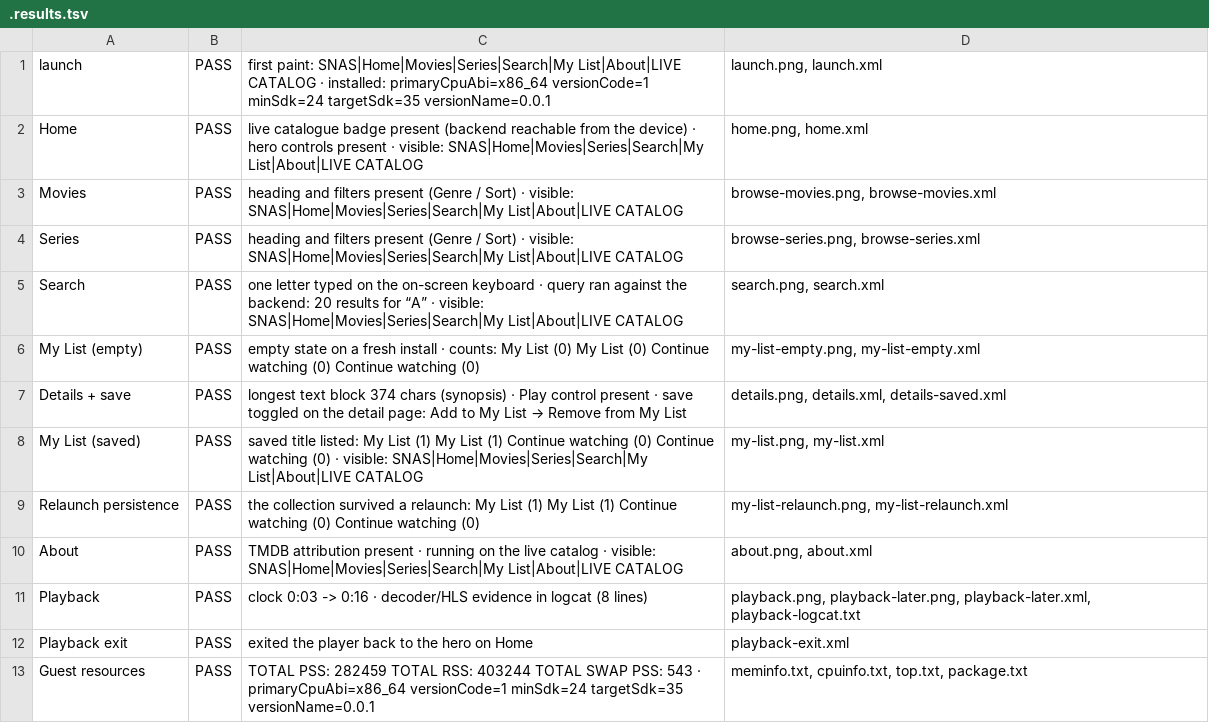
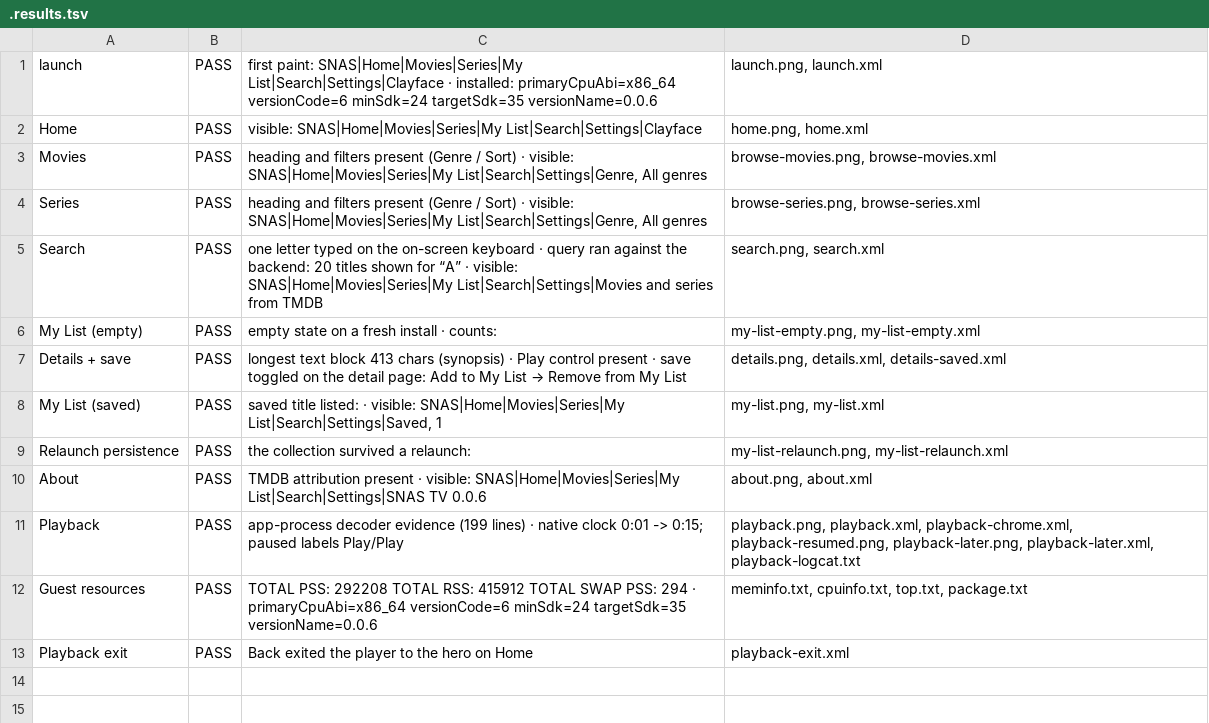
Before and after one commit to PrimeEcto/snas-tv, a TSV file: research/android/.results.tsv, drawn as a sheet.

```diff
--- a/research/android/.results.tsv
+++ b/research/android/.results.tsv
@@ -1,13 +1,13 @@
-launch	PASS	first paint: SNAS|Home|Movies|Series|Search|My List|About|LIVE CATALOG · installed:     primaryCpuAbi=x86_64     versionCode=1 minSdk=24 targetSdk=35     versionName=0.0.1 	launch.png, launch.xml
-Home	PASS	live catalogue badge present (backend reachable from the device) · hero controls present · visible: SNAS|Home|Movies|Series|Search|My List|About|LIVE CATALOG	home.png, home.xml
-Movies	PASS	heading and filters present (Genre / Sort) · visible: SNAS|Home|Movies|Series|Search|My List|About|LIVE CATALOG	browse-movies.png, browse-movies.xml
-Series	PASS	heading and filters present (Genre / Sort) · visible: SNAS|Home|Movies|Series|Search|My List|About|LIVE CATALOG	browse-series.png, browse-series.xml
-Search	PASS	one letter typed on the on-screen keyboard · query ran against the backend: 20 results for “A” · visible: SNAS|Home|Movies|Series|Search|My List|About|LIVE CATALOG	search.png, search.xml
-My List (empty)	PASS	empty state on a fresh install · counts: My List (0) My List (0) Continue watching (0) Continue watching (0)	my-list-empty.png, my-list-empty.xml
-Details + save	PASS	longest text block 374 chars (synopsis) · Play control present · save toggled on the detail page: Add to My List → Remove from My List	details.png, details.xml, details-saved.xml
-My List (saved)	PASS	saved title listed: My List (1) My List (1) Continue watching (0) Continue watching (0) · visible: SNAS|Home|Movies|Series|Search|My List|About|LIVE CATALOG	my-list.png, my-list.xml
-Relaunch persistence	PASS	the collection survived a relaunch: My List (1) My List (1) Continue watching (0) Continue watching (0)	my-list-relaunch.png, my-list-relaunch.xml
-About	PASS	TMDB attribution present · running on the live catalog · visible: SNAS|Home|Movies|Series|Search|My List|About|LIVE CATALOG	about.png, about.xml
-Playback	PASS	clock 0:03 -> 0:16 · decoder/HLS evidence in logcat (8 lines)	playback.png, playback-later.png, playback-later.xml, playback-logcat.txt
-Playback exit	PASS	exited the player back to the hero on Home	playback-exit.xml
-Guest resources	PASS	 TOTAL PSS: 282459 TOTAL RSS: 403244 TOTAL SWAP PSS: 543 ·     primaryCpuAbi=x86_64     versionCode=1 minSdk=24 targetSdk=35     versionName=0.0.1 	meminfo.txt, cpuinfo.txt, top.txt, package.txt
+launch	PASS	first paint: SNAS|Home|Movies|Series|My List|Search|Settings|Clayface · installed:     primaryCpuAbi=x86_64     versionCode=6 minSdk=24 targetSdk=35     versionName=0.0.6 	launch.png, launch.xml
+Home	PASS	visible: SNAS|Home|Movies|Series|My List|Search|Settings|Clayface	home.png, home.xml
+Movies	PASS	heading and filters present (Genre / Sort) · visible: SNAS|Home|Movies|Series|My List|Search|Settings|Genre, All genres	browse-movies.png, browse-movies.xml
+Series	PASS	heading and filters present (Genre / Sort) · visible: SNAS|Home|Movies|Series|My List|Search|Settings|Genre, All genres	browse-series.png, browse-series.xml
+Search	PASS	one letter typed on the on-screen keyboard · query ran against the backend: 20 titles shown for “A” · visible: SNAS|Home|Movies|Series|My List|Search|Settings|Movies and series from TMDB	search.png, search.xml
+My List (empty)	PASS	empty state on a fresh install · counts: 	my-list-empty.png, my-list-empty.xml
+Details + save	PASS	longest text block 413 chars (synopsis) · Play control present · save toggled on the detail page: Add to My List → Remove from My List	details.png, details.xml, details-saved.xml
+My List (saved)	PASS	saved title listed:  · visible: SNAS|Home|Movies|Series|My List|Search|Settings|Saved, 1	my-list.png, my-list.xml
+Relaunch persistence	PASS	the collection survived a relaunch: 	my-list-relaunch.png, my-list-relaunch.xml
+About	PASS	TMDB attribution present · visible: SNAS|Home|Movies|Series|My List|Search|Settings|SNAS TV 0.0.6	about.png, about.xml
+Playback	PASS	app-process decoder evidence (199 lines) · native clock 0:01 -> 0:15; paused labels Play/Play	playback.png, playback.xml, playback-chrome.xml, playback-resumed.png, playback-later.png, playback-later.xml, playback-logcat.txt
+Guest resources	PASS	 TOTAL PSS: 292208 TOTAL RSS: 415912 TOTAL SWAP PSS: 294 ·     primaryCpuAbi=x86_64     versionCode=6 minSdk=24 targetSdk=35     versionName=0.0.6 	meminfo.txt, cpuinfo.txt, top.txt, package.txt
+Playback exit	PASS	Back exited the player to the hero on Home	playback-exit.xml
```
Also changed, not shown: 45 other files.
